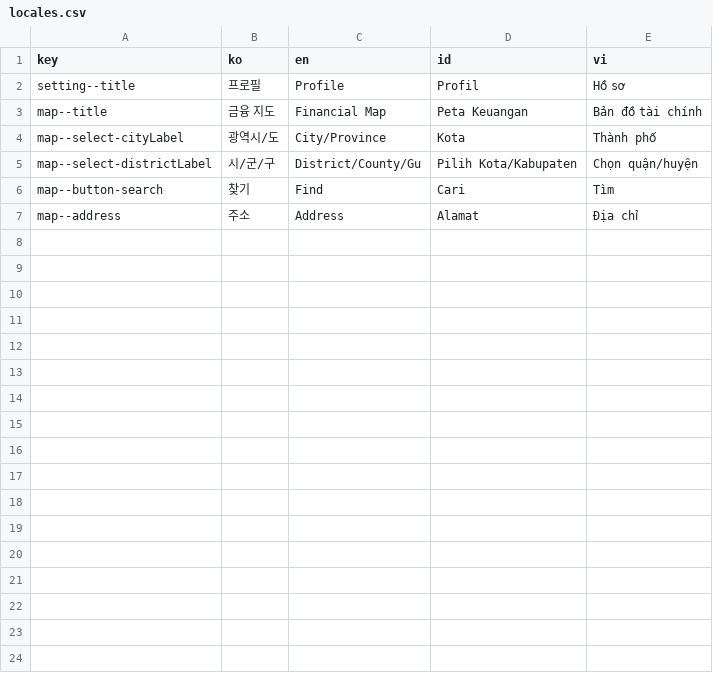
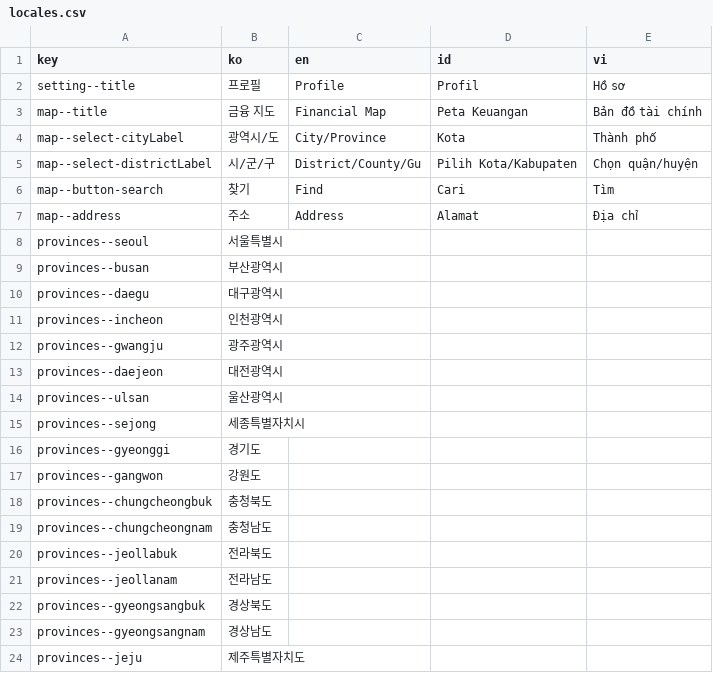
Before and after one commit to ybon1107/song-e-pay, a CSV file: frontend/src/locales/csv/locales.csv, drawn as a sheet.

```diff
--- a/frontend/src/locales/csv/locales.csv
+++ b/frontend/src/locales/csv/locales.csv
@@ -7 +7,18 @@ map--button-search,찾기,Find,Cari,Tìm
 map--address,주소,Address,Alamat,Địa chỉ
+provinces--seoul,서울특별시,,
+provinces--busan,부산광역시,,
+provinces--daegu,대구광역시,,
+provinces--incheon,인천광역시,,
+provinces--gwangju,광주광역시,,
+provinces--daejeon,대전광역시,,
+provinces--ulsan,울산광역시,,
+provinces--sejong,세종특별자치시,,
+provinces--gyeonggi,경기도,,
+provinces--gangwon,강원도,,
+provinces--chungcheongbuk,충청북도,,
+provinces--chungcheongnam,충청남도,,
+provinces--jeollabuk,전라북도,,
+provinces--jeollanam,전라남도,,
+provinces--gyeongsangbuk,경상북도,,
+provinces--gyeongsangnam,경상남도,,
+provinces--jeju,제주특별자치도,,
```
Also changed, not shown: 4 other files.
